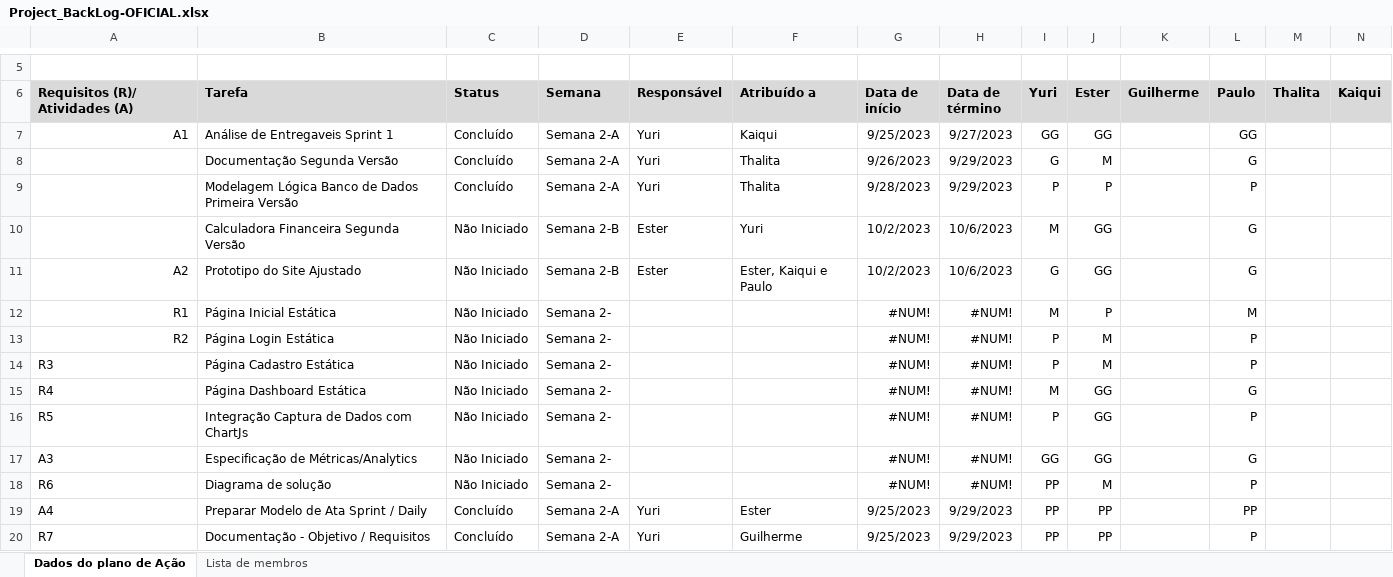
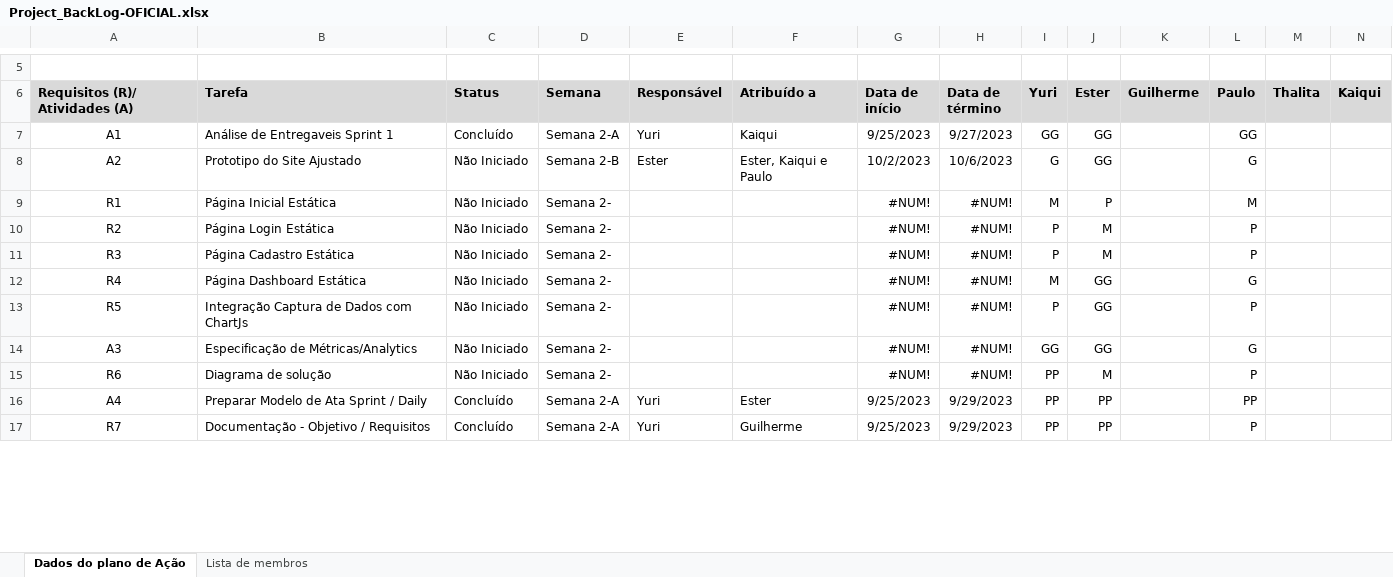
Before and after one commit to thalitabreda/BeCold, an Excel workbook: Documentação/project backlogs/Project_BackLog-OFICIAL.xlsx, sheet Dados do plano de Ação, drawn as a sheet; only a part is shown, gaps mark what is left out; values as stored, in another font and other column widths than the file's, no borders; charts and pictures and conditional formats and table styles not drawn; removed rows and columns are numbered as before the commit, all else as after; rows hold the shown columns only; the diff covers the shown part only; the diff names each change by its address in the sheet, - before the commit and + after, or states it on an @@ line.

Commit message:
Atualização Project BackLog

```diff
--- a/Documentação/project backlogs/Project_BackLog-OFICIAL.xlsx (sheet Dados do plano de Ação)
+++ b/Documentação/project backlogs/Project_BackLog-OFICIAL.xlsx (sheet Dados do plano de Ação)
-A7 alignment: right
+A7 alignment: center
-row 8:  | Documentação Segunda Versão | Concluído | Semana 2-A | Yuri | Thalita | 9/26/2023 | 9/29/2023 | G | M |  | G
-row 9:  | Modelagem Lógica Banco de Dados Primeira Versão | Concluído | Semana 2-A | Yuri | Thalita | 9/28/2023 | 9/29/2023 | P | P |  | P
-row 10:  | Calculadora Financeira Segunda Versão | Não Iniciado | Semana 2-B | Ester | Yuri | 10/2/2023 | 10/6/2023 | M | GG |  | G
-A8:A10 alignment: right
+A8:A10 alignment: center
-A11:A17 alignment: left
+A11:A17 alignment: center
```
Also changed, not shown: 1 removed row, 31 edited cells and cell formats elsewhere in this sheet, charts or pictures.
